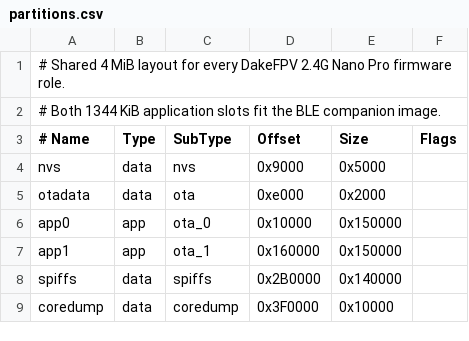
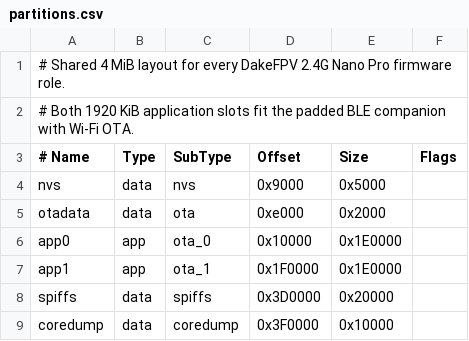
Before and after one commit to f3sty/MeshCore, a CSV file: variants/dakefpv_2_4g_nano_pro/partitions.csv, drawn as a sheet.

Commit message:
DakeFPV 2.4g Nano pro: Companion OTA updates

```diff
--- a/variants/dakefpv_2_4g_nano_pro/partitions.csv
+++ b/variants/dakefpv_2_4g_nano_pro/partitions.csv
@@ -1,3 +1,3 @@
 # Shared 4 MiB layout for every DakeFPV 2.4G Nano Pro firmware role.
-# Both 1344 KiB application slots fit the BLE companion image.
+# Both 1920 KiB application slots fit the padded BLE companion with Wi-Fi OTA.
 # Name,   Type, SubType, Offset,   Size,     Flags
@@ -5,5 +5,5 @@ nvs,      data, nvs,     0x9000,   0x5000,
 otadata,  data, ota,     0xe000,   0x2000,
-app0,     app,  ota_0,   0x10000,  0x150000,
-app1,     app,  ota_1,   0x160000, 0x150000,
-spiffs,   data, spiffs,  0x2B0000, 0x140000,
+app0,     app,  ota_0,   0x10000,  0x1E0000,
+app1,     app,  ota_1,   0x1F0000, 0x1E0000,
+spiffs,   data, spiffs,  0x3D0000, 0x20000,
 coredump, data, coredump,0x3F0000, 0x10000,
```
Also changed, not shown: 6 other files.
